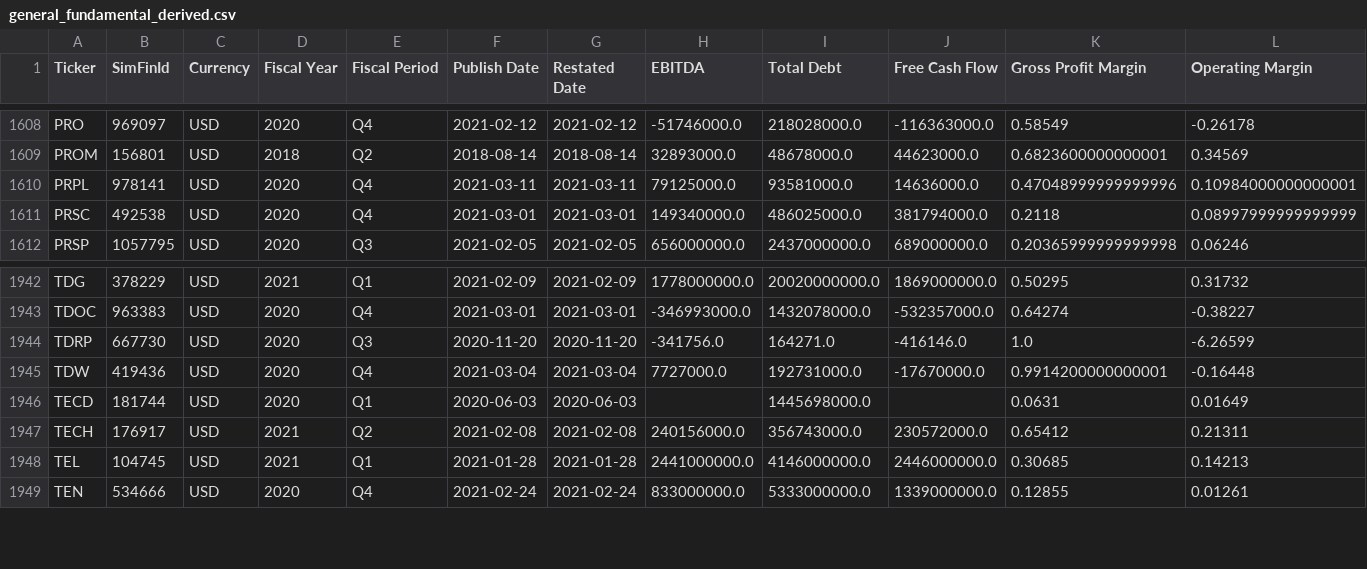
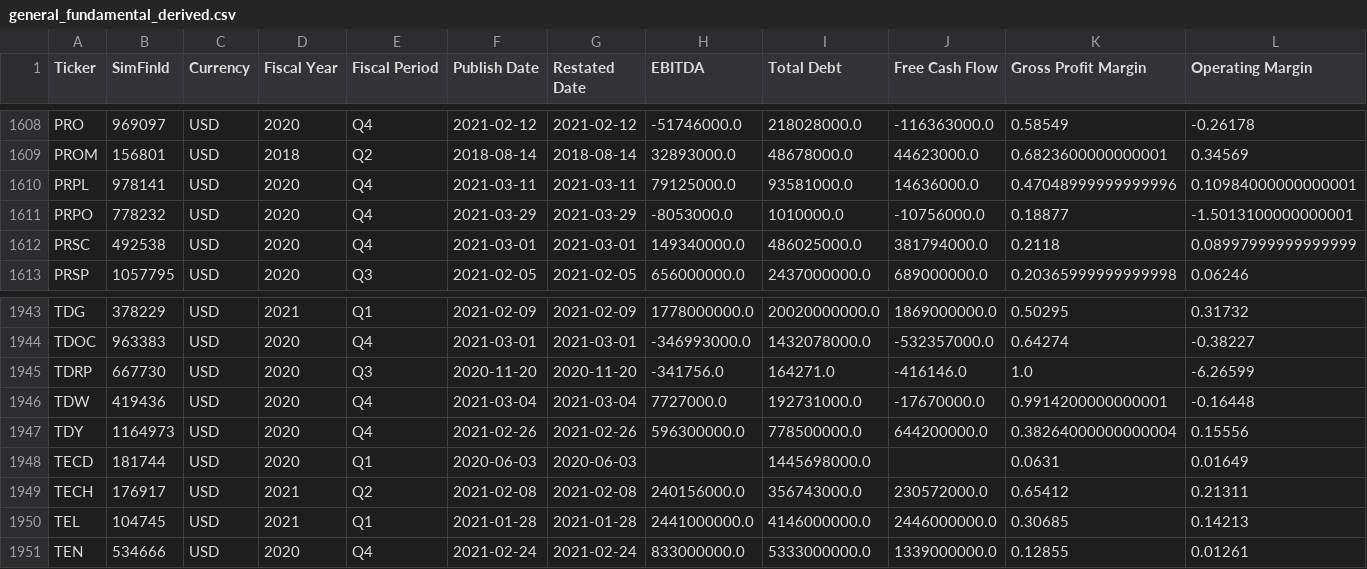
Before and after one commit to gardnmi/valuation-dashboard, a CSV file: data/general_fundamental_derived.csv, drawn as a sheet; only a part is shown, gaps mark what is left out; rows hold the shown columns only; the diff names each change by its address in the sheet, - before the commit and + after, or states it on an @@ line.

```diff
--- a/data/general_fundamental_derived.csv
+++ b/data/general_fundamental_derived.csv
+row 1611: PRPO | 778232 | USD | 2020 | Q4 | 2021-03-29 | 2021-03-29 | -8053000.0 | 1010000.0 | -10756000.0 | 0.18877 | -1.5013100000000001
+row 1947: TDY | 1164973 | USD | 2020 | Q4 | 2021-02-26 | 2021-02-26 | 596300000.0 | 778500000.0 | 644200000.0 | 0.38264000000000004 | 0.15556
```
Also changed, not shown: data/banks_predictions.csv, data/general_balance.csv, 14 other files.
